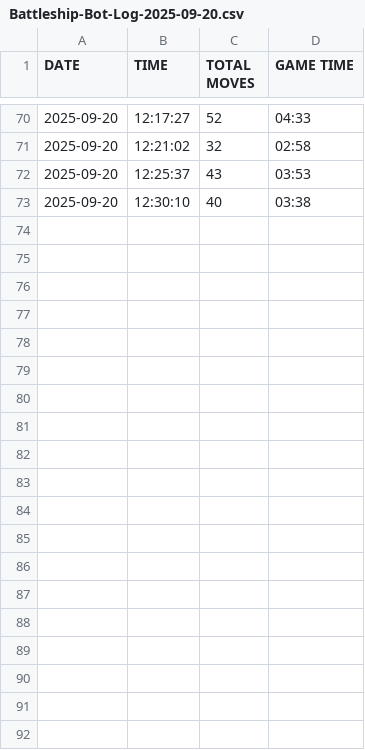
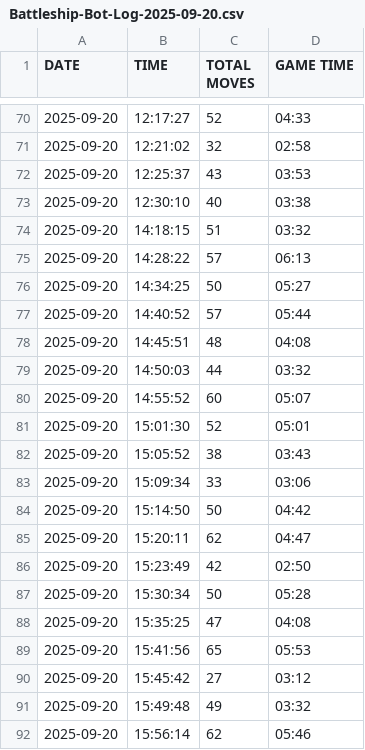
Before and after one commit to TheDevAtlas/Battleship-Automation, a CSV file: Logs/Battleship-Bot-Log-2025-09-20.csv, drawn as a sheet; only a part is shown, gaps mark what is left out; the diff covers the shown part only; the diff names each change by its address in the sheet, - before the commit and + after, or states it on an @@ line.

```diff
--- a/Logs/Battleship-Bot-Log-2025-09-20.csv
+++ b/Logs/Battleship-Bot-Log-2025-09-20.csv
+row 74: 2025-09-20 | 14:18:15 | 51 | 03:32
+row 75: 2025-09-20 | 14:28:22 | 57 | 06:13
+row 76: 2025-09-20 | 14:34:25 | 50 | 05:27
+row 77: 2025-09-20 | 14:40:52 | 57 | 05:44
+row 78: 2025-09-20 | 14:45:51 | 48 | 04:08
+row 79: 2025-09-20 | 14:50:03 | 44 | 03:32
+row 80: 2025-09-20 | 14:55:52 | 60 | 05:07
+row 81: 2025-09-20 | 15:01:30 | 52 | 05:01
+row 82: 2025-09-20 | 15:05:52 | 38 | 03:43
+row 83: 2025-09-20 | 15:09:34 | 33 | 03:06
+row 84: 2025-09-20 | 15:14:50 | 50 | 04:42
+row 85: 2025-09-20 | 15:20:11 | 62 | 04:47
+row 86: 2025-09-20 | 15:23:49 | 42 | 02:50
+row 87: 2025-09-20 | 15:30:34 | 50 | 05:28
+row 88: 2025-09-20 | 15:35:25 | 47 | 04:08
+row 89: 2025-09-20 | 15:41:56 | 65 | 05:53
+row 90: 2025-09-20 | 15:45:42 | 27 | 03:12
+row 91: 2025-09-20 | 15:49:48 | 49 | 03:32
+row 92: 2025-09-20 | 15:56:14 | 62 | 05:46
```
Also changed, not shown: 17 added rows elsewhere in this file, Logs/Battleship-Hit-Heatmap.csv, 1 other file.
